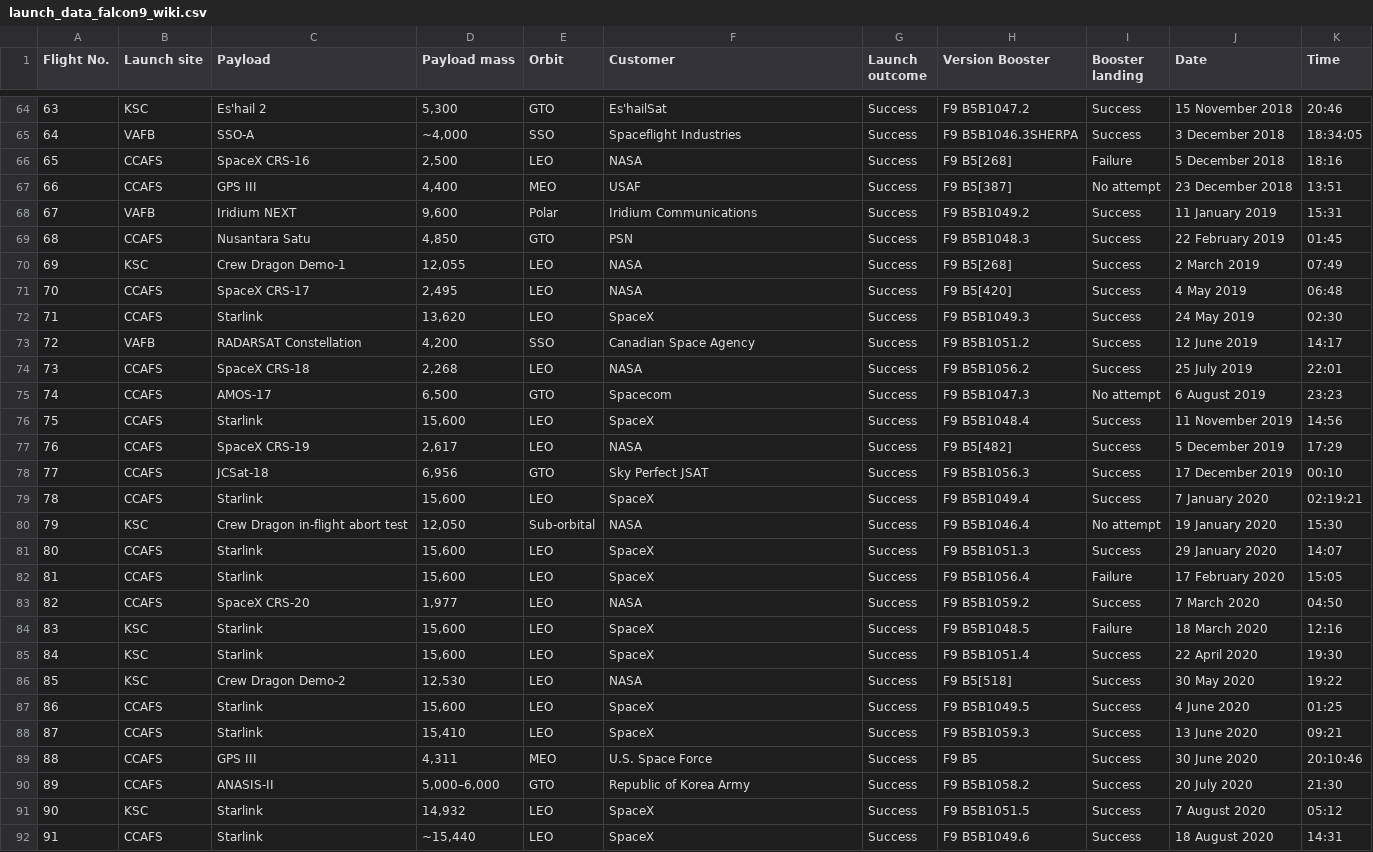
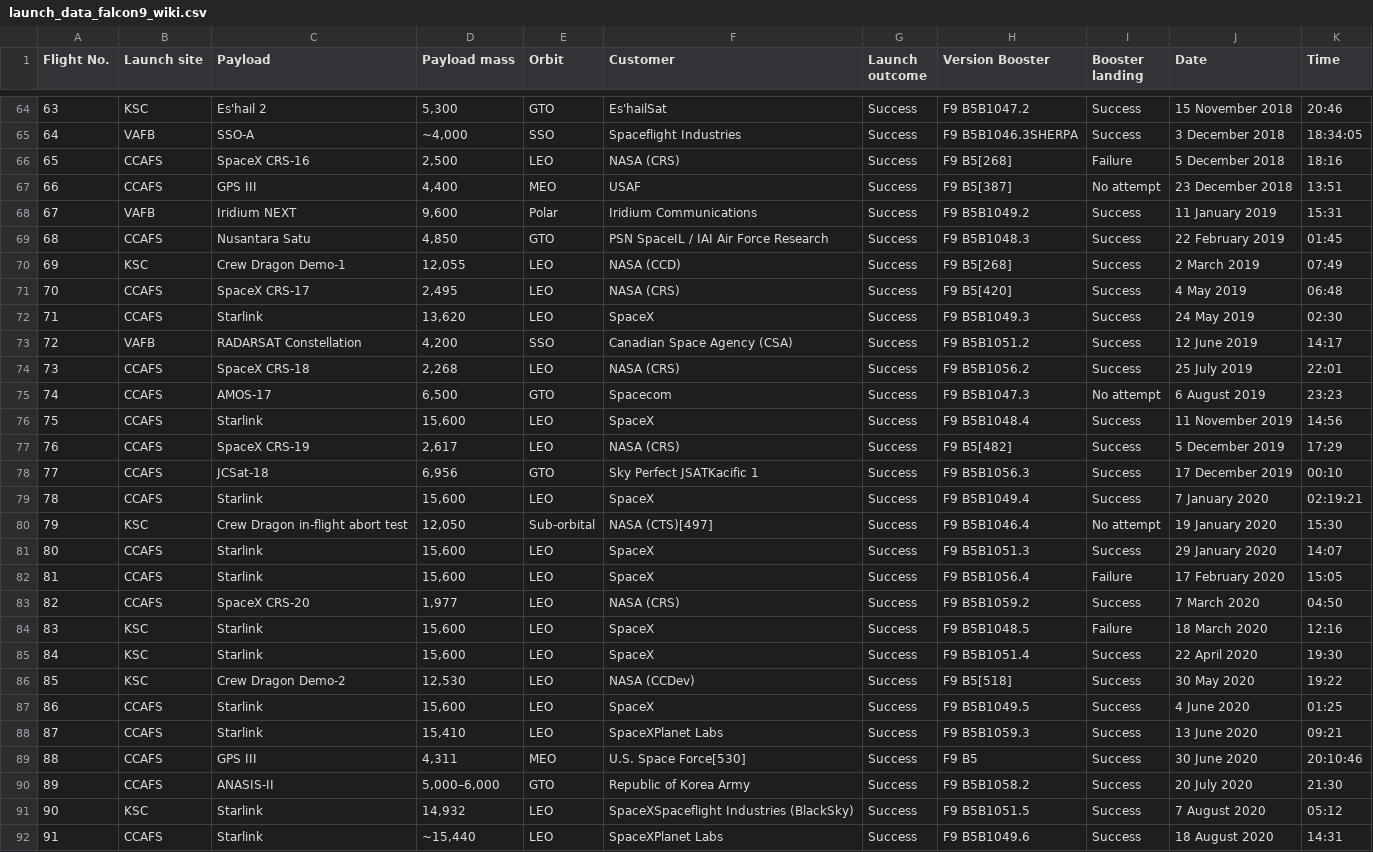
Before and after one commit to achi113s/SpaceY, a CSV file: datasets/launch_data_falcon9_wiki.csv, drawn as a sheet; only a part is shown, gaps mark what is left out; the diff covers the shown part only.

Commit message:
starting SQL data exploration, trying to fix customer name parsing with BeautifulSoup

```diff
--- a/datasets/launch_data_falcon9_wiki.csv
+++ b/datasets/launch_data_falcon9_wiki.csv
@@ -65,28 +65,28 @@ Flight No.,Launch site,Payload,Payload mass,Orbit,Customer,Launch outcome,Versio
 64,VAFB,SSO-A,"~4,000 ",SSO,Spaceflight Industries,Success,F9 B5B1046.3SHERPA,Success,3 December 2018,18:34:05
-65,CCAFS,SpaceX CRS-16,"2,500 ",LEO,NASA,Success,F9 B5[268],Failure,5 December 2018,18:16
+65,CCAFS,SpaceX CRS-16,"2,500 ",LEO,NASA (CRS),Success,F9 B5[268],Failure,5 December 2018,18:16
 66,CCAFS,GPS III,"4,400 ",MEO,USAF,Success,F9 B5[387],No attempt,23 December 2018,13:51
 67,VAFB,Iridium NEXT,"9,600 ",Polar,Iridium Communications,Success,F9 B5B1049.2,Success,11 January 2019,15:31
-68,CCAFS,Nusantara Satu,"4,850 ",GTO,PSN,Success,F9 B5B1048.3,Success,22 February 2019,01:45
-69,KSC,Crew Dragon Demo-1,"12,055 ",LEO,NASA,Success,F9 B5[268],Success,2 March 2019,07:49
-70,CCAFS,SpaceX CRS-17,"2,495 ",LEO,NASA,Success,F9 B5[420],Success,4 May 2019,06:48
+68,CCAFS,Nusantara Satu,"4,850 ",GTO,PSN SpaceIL / IAI Air Force Research,Success,F9 B5B1048.3,Success,22 February 2019,01:45
+69,KSC,Crew Dragon Demo-1,"12,055 ",LEO,NASA (CCD),Success,F9 B5[268],Success,2 March 2019,07:49
+70,CCAFS,SpaceX CRS-17,"2,495 ",LEO,NASA (CRS),Success,F9 B5[420],Success,4 May 2019,06:48
 71,CCAFS,Starlink,"13,620 ",LEO,SpaceX,Success,F9 B5B1049.3,Success,24 May 2019,02:30
-72,VAFB,RADARSAT Constellation,"4,200 ",SSO,Canadian Space Agency,Success,F9 B5B1051.2,Success,12 June 2019,14:17
-73,CCAFS,SpaceX CRS-18,"2,268 ",LEO,NASA,Success,F9 B5B1056.2,Success,25 July 2019,22:01
+72,VAFB,RADARSAT Constellation,"4,200 ",SSO,Canadian Space Agency (CSA),Success,F9 B5B1051.2,Success,12 June 2019,14:17
+73,CCAFS,SpaceX CRS-18,"2,268 ",LEO,NASA (CRS),Success,F9 B5B1056.2,Success,25 July 2019,22:01
 74,CCAFS,AMOS-17,"6,500 ",GTO,Spacecom,Success,F9 B5B1047.3,No attempt,6 August 2019,23:23
 75,CCAFS,Starlink,"15,600 ",LEO,SpaceX,Success,F9 B5B1048.4,Success,11 November 2019,14:56
-76,CCAFS,SpaceX CRS-19,"2,617 ",LEO,NASA,Success,F9 B5[482],Success,5 December 2019,17:29
-77,CCAFS,JCSat-18,"6,956 ",GTO,Sky Perfect JSAT,Success,F9 B5B1056.3,Success,17 December 2019,00:10
+76,CCAFS,SpaceX CRS-19,"2,617 ",LEO,NASA (CRS),Success,F9 B5[482],Success,5 December 2019,17:29
+77,CCAFS,JCSat-18,"6,956 ",GTO,Sky Perfect JSATKacific 1,Success,F9 B5B1056.3,Success,17 December 2019,00:10
 78,CCAFS,Starlink,"15,600 ",LEO,SpaceX,Success,F9 B5B1049.4,Success,7 January 2020,02:19:21
-79,KSC,Crew Dragon in-flight abort test,"12,050 ",Sub-orbital,NASA,Success,F9 B5B1046.4,No attempt,19 January 2020,15:30
+79,KSC,Crew Dragon in-flight abort test,"12,050 ",Sub-orbital,NASA (CTS)[497],Success,F9 B5B1046.4,No attempt,19 January 2020,15:30
 80,CCAFS,Starlink,"15,600 ",LEO,SpaceX,Success,F9 B5B1051.3,Success,29 January 2020,14:07
 81,CCAFS,Starlink,"15,600 ",LEO,SpaceX,Success,F9 B5B1056.4,Failure,17 February 2020,15:05
-82,CCAFS,SpaceX CRS-20,"1,977 ",LEO,NASA,Success,F9 B5B1059.2,Success,7 March 2020,04:50
+82,CCAFS,SpaceX CRS-20,"1,977 ",LEO,NASA (CRS),Success,F9 B5B1059.2,Success,7 March 2020,04:50
 83,KSC,Starlink,"15,600 ",LEO,SpaceX,Success,F9 B5B1048.5,Failure,18 March 2020,12:16
 84,KSC,Starlink,"15,600 ",LEO,SpaceX,Success,F9 B5B1051.4,Success,22 April 2020,19:30
-85,KSC,Crew Dragon Demo-2,"12,530 ",LEO,NASA,Success,F9 B5[518],Success,30 May 2020,19:22
+85,KSC,Crew Dragon Demo-2,"12,530 ",LEO,NASA (CCDev),Success,F9 B5[518],Success,30 May 2020,19:22
 86,CCAFS,Starlink,"15,600 ",LEO,SpaceX,Success,F9 B5B1049.5,Success,4 June 2020,01:25
-87,CCAFS,Starlink,"15,410 ",LEO,SpaceX,Success,F9 B5B1059.3,Success,13 June 2020,09:21
-88,CCAFS,GPS III,"4,311 ",MEO,U.S. Space Force,Success,F9 B5,Success,30 June 2020,20:10:46
+87,CCAFS,Starlink,"15,410 ",LEO,SpaceXPlanet Labs,Success,F9 B5B1059.3,Success,13 June 2020,09:21
+88,CCAFS,GPS III,"4,311 ",MEO,U.S. Space Force[530],Success,F9 B5,Success,30 June 2020,20:10:46
 89,CCAFS,ANASIS-II,"5,000–6,000 ",GTO,Republic of Korea Army,Success,F9 B5B1058.2,Success,20 July 2020,21:30
-90,KSC,Starlink,"14,932 ",LEO,SpaceX,Success,F9 B5B1051.5,Success,7 August 2020,05:12
-91,CCAFS,Starlink,"~15,440 ",LEO,SpaceX,Success,F9 B5B1049.6,Success,18 August 2020,14:31
+90,KSC,Starlink,"14,932 ",LEO,SpaceXSpaceflight Industries (BlackSky),Success,F9 B5B1051.5,Success,7 August 2020,05:12
+91,CCAFS,Starlink,"~15,440 ",LEO,SpaceXPlanet Labs,Success,F9 B5B1049.6,Success,18 August 2020,14:31
```
Also changed, not shown: 37 edited cells elsewhere in this file, 3 other files.
